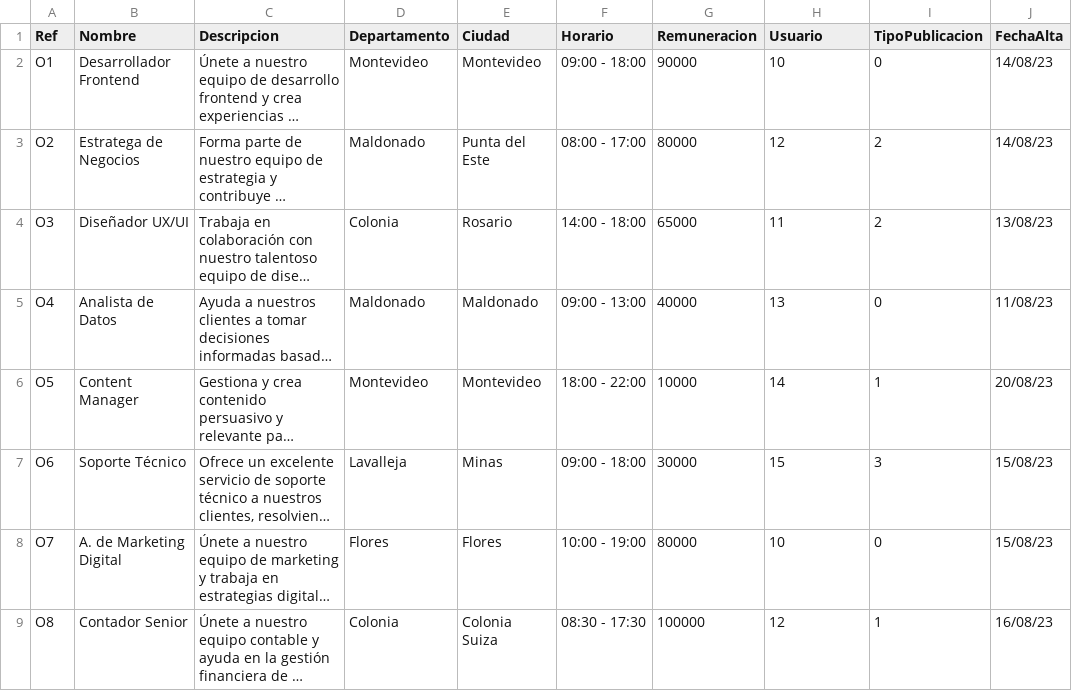
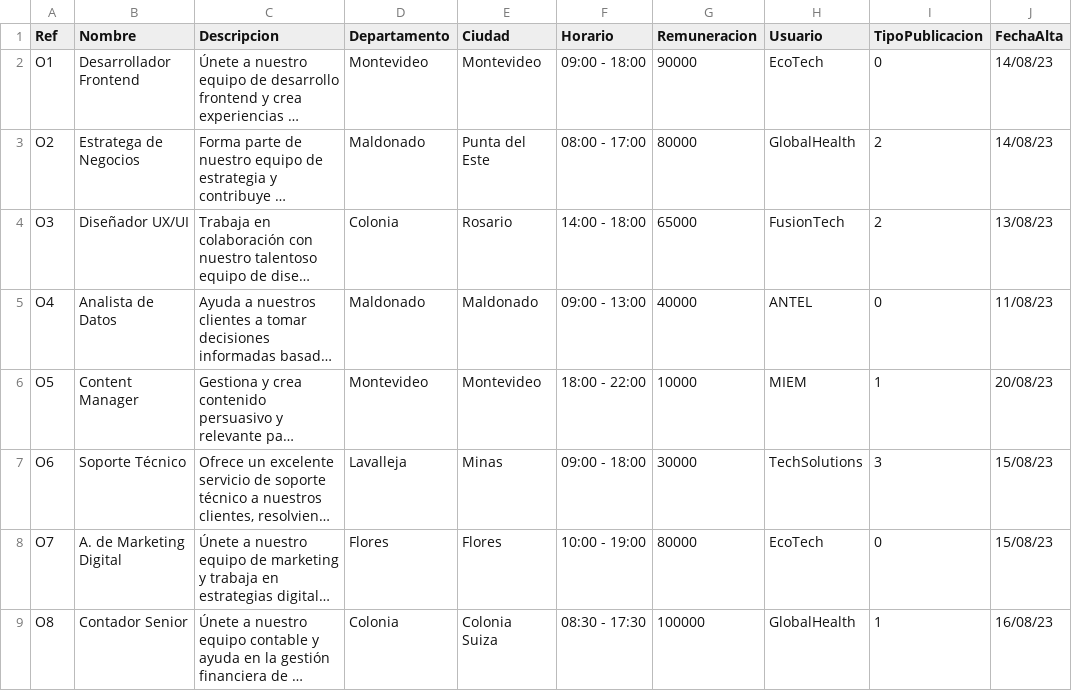
Before and after one commit to sofiabordagorry/Laboratorio-Tprog, a CSV file: Tarea1/src/CSV/OfertasLaborales.csv, drawn as a sheet; long unchanged cells end in …; the diff names each change by its address in the sheet, - before the commit and + after, or states it on an @@ line.

```diff
--- a/Tarea1/src/CSV/OfertasLaborales.csv
+++ b/Tarea1/src/CSV/OfertasLaborales.csv
-H2 (Usuario): 10
+H2 (Usuario): EcoTech
-H3 (Usuario): 12
+H3 (Usuario): GlobalHealth
-H4 (Usuario): 11
+H4 (Usuario): FusionTech
-H5 (Usuario): 13
+H5 (Usuario): ANTEL
-H6 (Usuario): 14
+H6 (Usuario): MIEM
-H7 (Usuario): 15
+H7 (Usuario): TechSolutions
-H8 (Usuario): 10
+H8 (Usuario): EcoTech
-H9 (Usuario): 12
+H9 (Usuario): GlobalHealth
```
Also changed, not shown: 2 other files.
